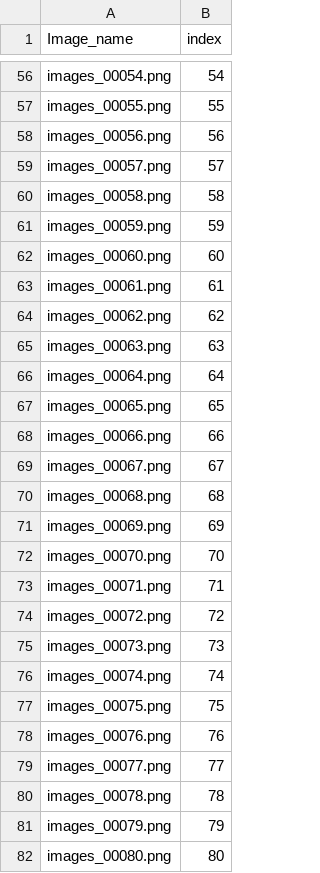
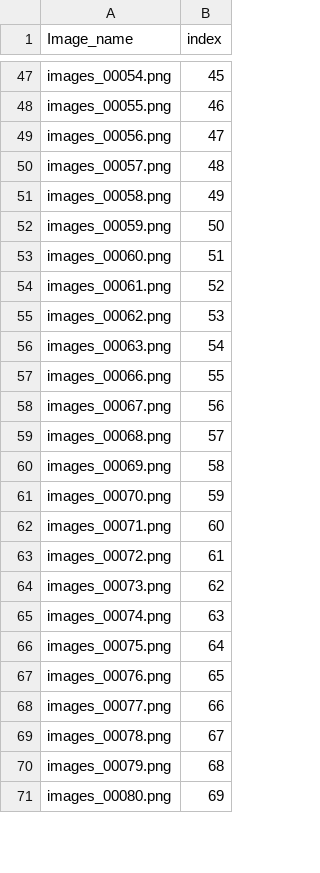
Before and after one commit to AdamDHines/LENS, a CSV file: vprtemponeuro/dataset/test001.csv, drawn as a sheet; only a part is shown, gaps mark what is left out; removed rows and columns are numbered as before the commit, all else as after; the diff covers the shown part only; the diff names each change by its address in the sheet, - before the commit and + after, or states it on an @@ line.

```diff
--- a/vprtemponeuro/dataset/test001.csv
+++ b/vprtemponeuro/dataset/test001.csv
-B47 (index): 54
+B47 (index): 45
-B48 (index): 55
+B48 (index): 46
-B49 (index): 56
+B49 (index): 47
-B50 (index): 57
+B50 (index): 48
-B51 (index): 58
+B51 (index): 49
-B52 (index): 59
+B52 (index): 50
-B53 (index): 60
+B53 (index): 51
-B54 (index): 61
+B54 (index): 52
-B55 (index): 62
+B55 (index): 53
-B56 (index): 63
+B56 (index): 54
-row 66: images_00064.png | 64
-row 67: images_00065.png | 65
-B57 (index): 66
+B57 (index): 55
-B58 (index): 67
+B58 (index): 56
-B59 (index): 68
+B59 (index): 57
-B60 (index): 69
+B60 (index): 58
-B61 (index): 70
+B61 (index): 59
-B62 (index): 71
+B62 (index): 60
-B63 (index): 72
+B63 (index): 61
-B64 (index): 73
+B64 (index): 62
-B65 (index): 74
+B65 (index): 63
-B66 (index): 75
+B66 (index): 64
-B67 (index): 76
+B67 (index): 65
-B68 (index): 77
+B68 (index): 66
-B69 (index): 78
+B69 (index): 67
-B70 (index): 79
+B70 (index): 68
-B71 (index): 80
+B71 (index): 69
```
Also changed, not shown: 9 removed rows and 54 edited cells elsewhere in this file, vprtemponeuro/dataset/test002.csv, 10 other files.
